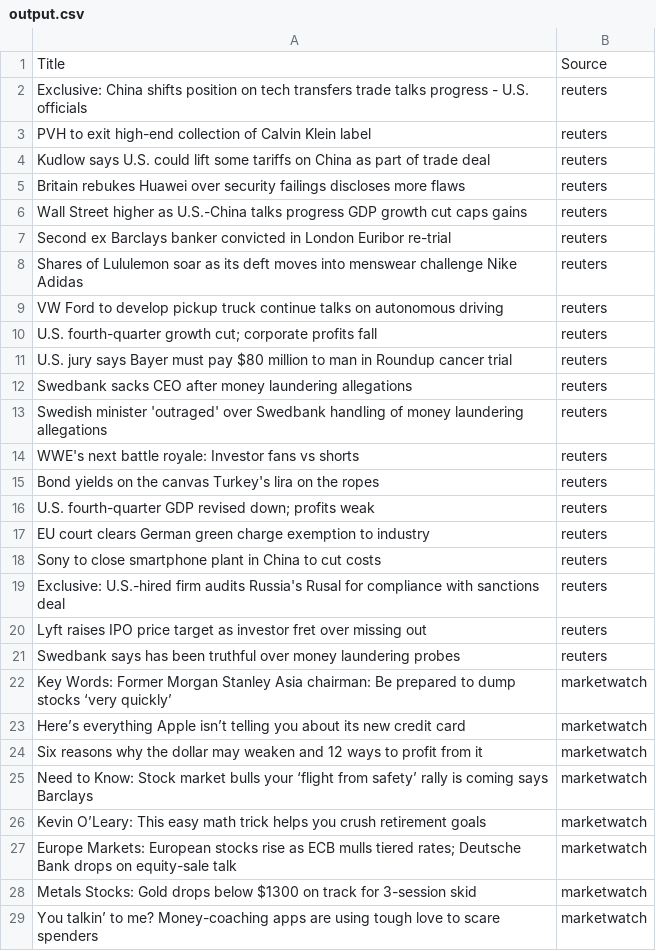
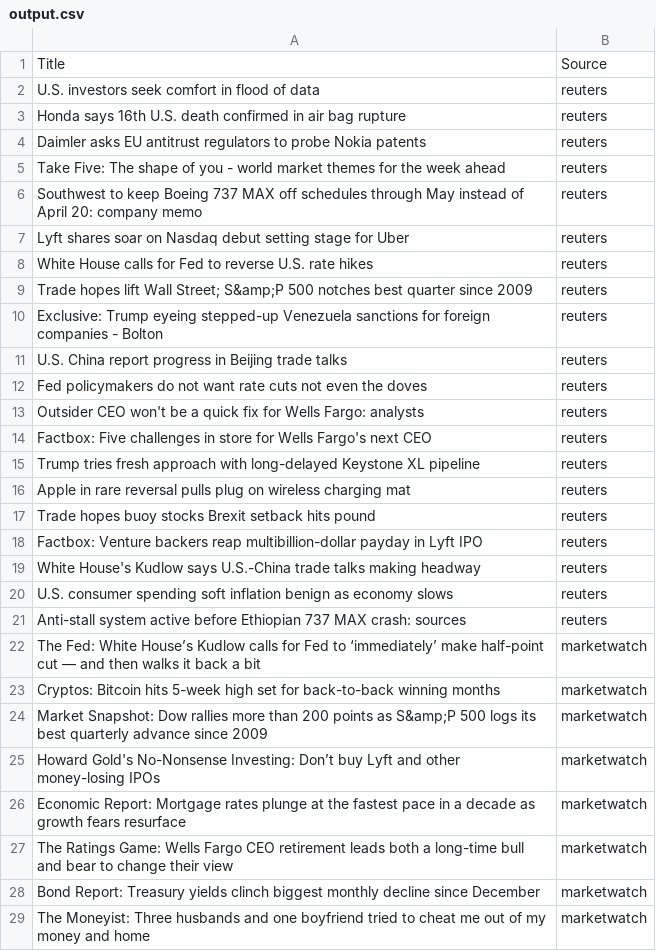
Before and after one commit to georgegl/ARMS, a CSV file: output.csv, drawn as a sheet; only a part is shown; the diff covers the shown part only.

```diff
--- a/output.csv
+++ b/output.csv
@@ -1,29 +1,29 @@
 Title,Source
-Exclusive: China shifts position on tech transfers trade talks progress - U.S. officials,reuters
-PVH to exit high-end collection of Calvin Klein label,reuters
-Kudlow says U.S. could lift some tariffs on China as part of trade deal,reuters
-Britain rebukes Huawei over security failings discloses more flaws,reuters
-Wall Street higher as U.S.-China talks progress GDP growth cut caps gains,reuters
-Second ex Barclays banker convicted in London Euribor re-trial,reuters
-Shares of Lululemon soar as its deft moves into menswear challenge Nike Adidas,reuters
-VW Ford to develop pickup truck continue talks on autonomous driving,reuters
-U.S. fourth-quarter growth cut; corporate profits fall,reuters
-U.S. jury says Bayer must pay $80 million to man in Roundup cancer trial,reuters
-Swedbank sacks CEO after money laundering allegations,reuters
-Swedish minister 'outraged' over Swedbank handling of money laundering allegations,reuters
-WWE's next battle royale: Investor fans vs shorts,reuters
-Bond yields on the canvas Turkey's lira on the ropes,reuters
-U.S. fourth-quarter GDP revised down; profits weak,reuters
-EU court clears German green charge exemption to industry,reuters
-Sony to close smartphone plant in China to cut costs,reuters
-Exclusive: U.S.-hired firm audits Russia's Rusal for compliance with sanctions deal,reuters
-Lyft raises IPO price target as investor fret over missing out,reuters
-Swedbank says has been truthful over money laundering probes,reuters
-Key Words: Former Morgan Stanley Asia chairman: Be prepared to dump stocks ‘very quickly’,marketwatch
-Here’s everything Apple isn’t telling you about its new credit card,marketwatch
-Six reasons why the dollar may weaken and 12 ways to profit from it,marketwatch
-Need to Know: Stock market bulls your ‘flight from safety’ rally is coming says Barclays,marketwatch
-Kevin O’Leary: This easy math trick helps you crush retirement goals,marketwatch
-Europe Markets: European stocks rise as ECB mulls tiered rates; Deutsche Bank drops on equity-sale talk ,marketwatch
-Metals Stocks: Gold drops below $1300 on track for 3-session skid,marketwatch
-You talkin’ to me? Money-coaching apps are using tough love to scare spenders,marketwatch
+U.S. investors seek comfort in flood of data,reuters
+Honda says 16th U.S. death confirmed in air bag rupture,reuters
+Daimler asks EU antitrust regulators to probe Nokia patents,reuters
+Take Five: The shape of you - world market themes for the week ahead,reuters
+Southwest to keep Boeing 737 MAX off schedules through May instead of April 20: company memo,reuters
+Lyft shares soar on Nasdaq debut setting stage for Uber,reuters
+White House calls for Fed to reverse U.S. rate hikes,reuters
+Trade hopes lift Wall Street; S&amp;P 500 notches best quarter since 2009,reuters
+Exclusive: Trump eyeing stepped-up Venezuela sanctions for foreign companies - Bolton,reuters
+U.S. China report progress in Beijing trade talks,reuters
+Fed policymakers do not want rate cuts not even the doves,reuters
+Outsider CEO won't be a quick fix for Wells Fargo: analysts,reuters
+Factbox: Five challenges in store for Wells Fargo's next CEO,reuters
+Trump tries fresh approach with long-delayed Keystone XL pipeline,reuters
+Apple in rare reversal pulls plug on wireless charging mat,reuters
+Trade hopes buoy stocks Brexit setback hits pound,reuters
+Factbox: Venture backers reap multibillion-dollar payday in Lyft IPO,reuters
+White House's Kudlow says U.S.-China trade talks making headway,reuters
+U.S. consumer spending soft inflation benign as economy slows,reuters
+Anti-stall system active before Ethiopian 737 MAX crash: sources,reuters
+The Fed: White House’s Kudlow calls for Fed to ‘immediately’ make half-point cut — and then walks it back a bit,marketwatch
+Cryptos: Bitcoin hits 5-week high set for back-to-back winning months ,marketwatch
+Market Snapshot: Dow rallies more than 200 points as S&amp;P 500 logs its best quarterly advance since 2009,marketwatch
+Howard Gold's No-Nonsense Investing: Don’t buy Lyft and other money-losing IPOs ,marketwatch
+Economic Report: Mortgage rates plunge at the fastest pace in a decade as growth fears resurface,marketwatch
+The Ratings Game: Wells Fargo CEO retirement leads both a long-time bull and bear to change their view,marketwatch
+Bond Report: Treasury yields clinch biggest monthly decline since December,marketwatch
+The Moneyist: Three husbands and one boyfriend tried to cheat me out of my money and home,marketwatch
```
Also changed, not shown: 1 edited cell elsewhere in this file, 1 other file.
